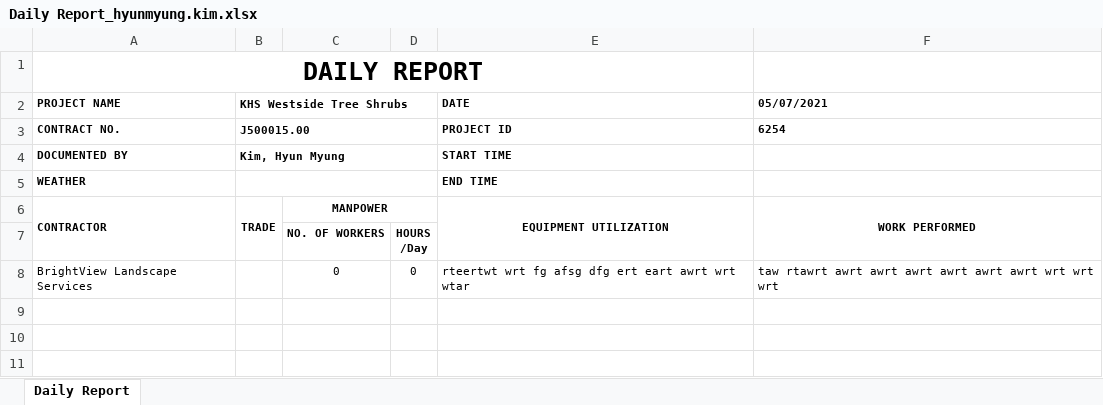
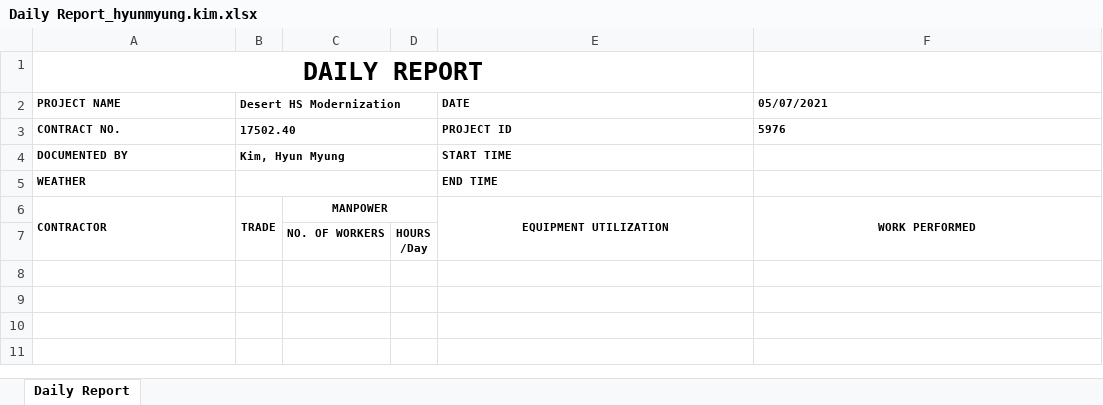
Before and after one commit to HyunM/exbon-daily-report, an Excel workbook: public/Daily Report_hyunmyung.kim.xlsx, sheet Daily Report, drawn as a sheet; only a part is shown; values as stored, in another font and other column widths than the file's, no borders; charts and pictures not drawn; the diff names each change by its address in the sheet, - before the commit and + after, or states it on an @@ line.

```diff
--- a/public/Daily Report_hyunmyung.kim.xlsx (sheet Daily Report)
+++ b/public/Daily Report_hyunmyung.kim.xlsx (sheet Daily Report)
-B2: KHS Westside Tree Shrubs
+B2: Desert HS Modernization
-B3 (Desert HS Modernization): J500015.00
+B3 (Desert HS Modernization): 17502.40
-F3 (05/07/2021): 6254
+F3 (05/07/2021): 5976
-row 8: BrightView Landscape Services |  | 0 | 0 | rteertwt wrt fg afsg dfg ert eart awrt wrt wtar | taw rtawrt awrt awrt awrt awrt awrt awrt wrt wrt wrt
+row 8: (empty)
```
Also changed, not shown: public/Daily Report_vi.dinh.xlsx, 3 other files.
